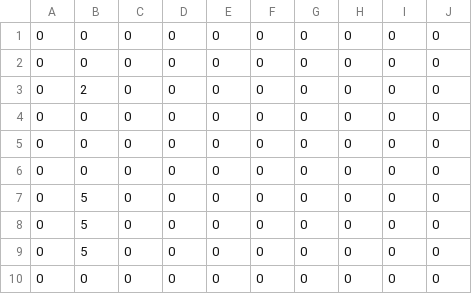
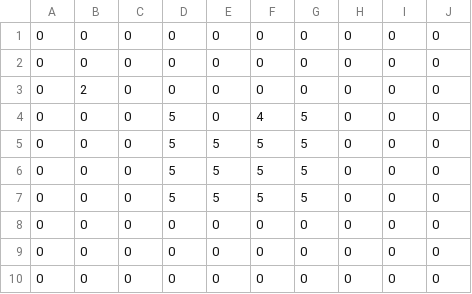
Before and after one commit to koutarou22/PuzzleAction3D, a CSV file: Assets/layer2.csv, drawn as a sheet.

```diff
--- a/Assets/layer2.csv
+++ b/Assets/layer2.csv
@@ -3,8 +3,8 @@
 0,2,0,0,0,0,0,0,0,0
+0,0,0,5,0,4,5,0,0,0
+0,0,0,5,5,5,5,0,0,0
+0,0,0,5,5,5,5,0,0,0
+0,0,0,5,5,5,5,0,0,0
 0,0,0,0,0,0,0,0,0,0
 0,0,0,0,0,0,0,0,0,0
-0,0,0,0,0,0,0,0,0,0
-0,5,0,0,0,0,0,0,0,0
-0,5,0,0,0,0,0,0,0,0
-0,5,0,0,0,0,0,0,0,0
 0,0,0,0,0,0,0,0,0,0
```
Also changed, not shown: Assets/layer1.csv, Assets/layer3.csv, 11 other files.
